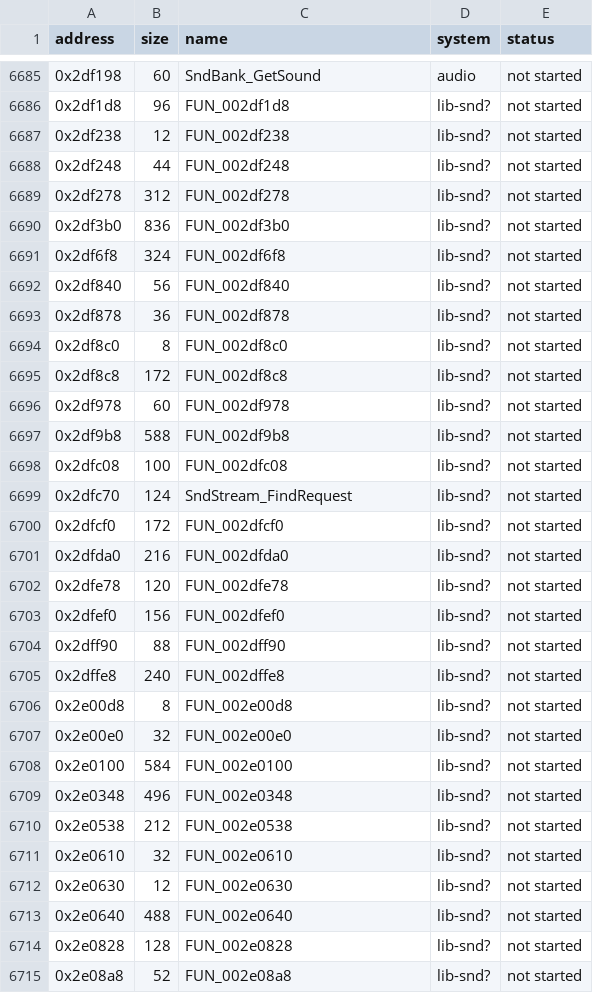
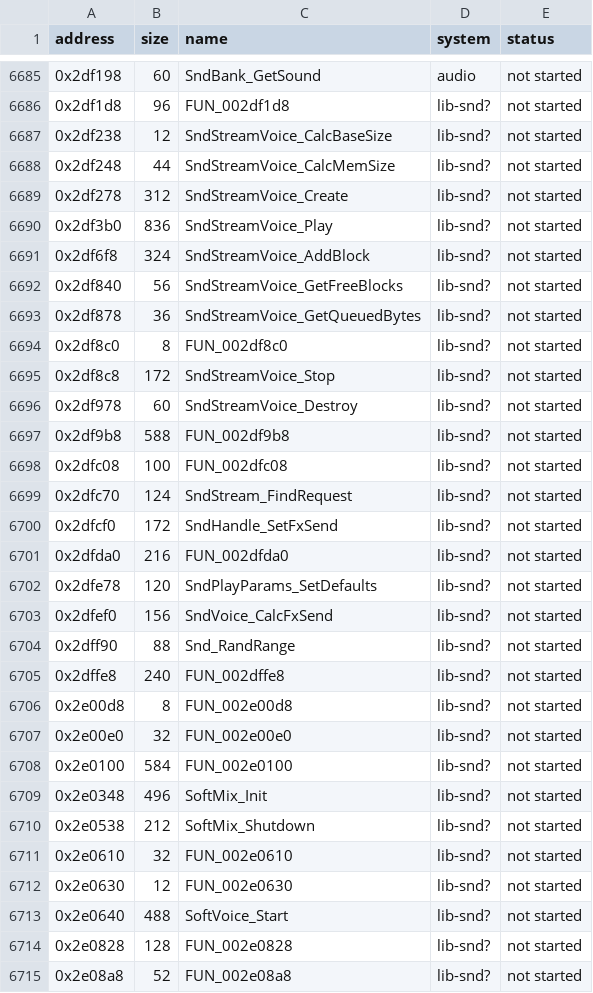
Before and after one commit to ed-slopper/SSX-TRICKY-RUST-REWRITE, a CSV file: tricky-rs/docs/function-index.csv, drawn as a sheet; only a part is shown, gaps mark what is left out; the diff covers the shown part only.

```diff
--- a/tricky-rs/docs/function-index.csv
+++ b/tricky-rs/docs/function-index.csv
@@ -6686,12 +6686,12 @@ address,size,name,system,status
 0x2df1d8,96,FUN_002df1d8,lib-snd?,not started
-0x2df238,12,FUN_002df238,lib-snd?,not started
-0x2df248,44,FUN_002df248,lib-snd?,not started
-0x2df278,312,FUN_002df278,lib-snd?,not started
-0x2df3b0,836,FUN_002df3b0,lib-snd?,not started
-0x2df6f8,324,FUN_002df6f8,lib-snd?,not started
-0x2df840,56,FUN_002df840,lib-snd?,not started
-0x2df878,36,FUN_002df878,lib-snd?,not started
+0x2df238,12,SndStreamVoice_CalcBaseSize,lib-snd?,not started
+0x2df248,44,SndStreamVoice_CalcMemSize,lib-snd?,not started
+0x2df278,312,SndStreamVoice_Create,lib-snd?,not started
+0x2df3b0,836,SndStreamVoice_Play,lib-snd?,not started
+0x2df6f8,324,SndStreamVoice_AddBlock,lib-snd?,not started
+0x2df840,56,SndStreamVoice_GetFreeBlocks,lib-snd?,not started
+0x2df878,36,SndStreamVoice_GetQueuedBytes,lib-snd?,not started
 0x2df8c0,8,FUN_002df8c0,lib-snd?,not started
-0x2df8c8,172,FUN_002df8c8,lib-snd?,not started
-0x2df978,60,FUN_002df978,lib-snd?,not started
+0x2df8c8,172,SndStreamVoice_Stop,lib-snd?,not started
+0x2df978,60,SndStreamVoice_Destroy,lib-snd?,not started
 0x2df9b8,588,FUN_002df9b8,lib-snd?,not started
@@ -6699,7 +6699,7 @@ address,size,name,system,status
 0x2dfc70,124,SndStream_FindRequest,lib-snd?,not started
-0x2dfcf0,172,FUN_002dfcf0,lib-snd?,not started
+0x2dfcf0,172,SndHandle_SetFxSend,lib-snd?,not started
 0x2dfda0,216,FUN_002dfda0,lib-snd?,not started
-0x2dfe78,120,FUN_002dfe78,lib-snd?,not started
-0x2dfef0,156,FUN_002dfef0,lib-snd?,not started
-0x2dff90,88,FUN_002dff90,lib-snd?,not started
+0x2dfe78,120,SndPlayParams_SetDefaults,lib-snd?,not started
+0x2dfef0,156,SndVoice_CalcFxSend,lib-snd?,not started
+0x2dff90,88,Snd_RandRange,lib-snd?,not started
 0x2dffe8,240,FUN_002dffe8,lib-snd?,not started
@@ -6708,7 +6708,7 @@ address,size,name,system,status
 0x2e0100,584,FUN_002e0100,lib-snd?,not started
-0x2e0348,496,FUN_002e0348,lib-snd?,not started
-0x2e0538,212,FUN_002e0538,lib-snd?,not started
+0x2e0348,496,SoftMix_Init,lib-snd?,not started
+0x2e0538,212,SoftMix_Shutdown,lib-snd?,not started
 0x2e0610,32,FUN_002e0610,lib-snd?,not started
 0x2e0630,12,FUN_002e0630,lib-snd?,not started
-0x2e0640,488,FUN_002e0640,lib-snd?,not started
+0x2e0640,488,SoftVoice_Start,lib-snd?,not started
 0x2e0828,128,FUN_002e0828,lib-snd?,not started
```
Also changed, not shown: 113 edited cells elsewhere in this file, 4 other files.
